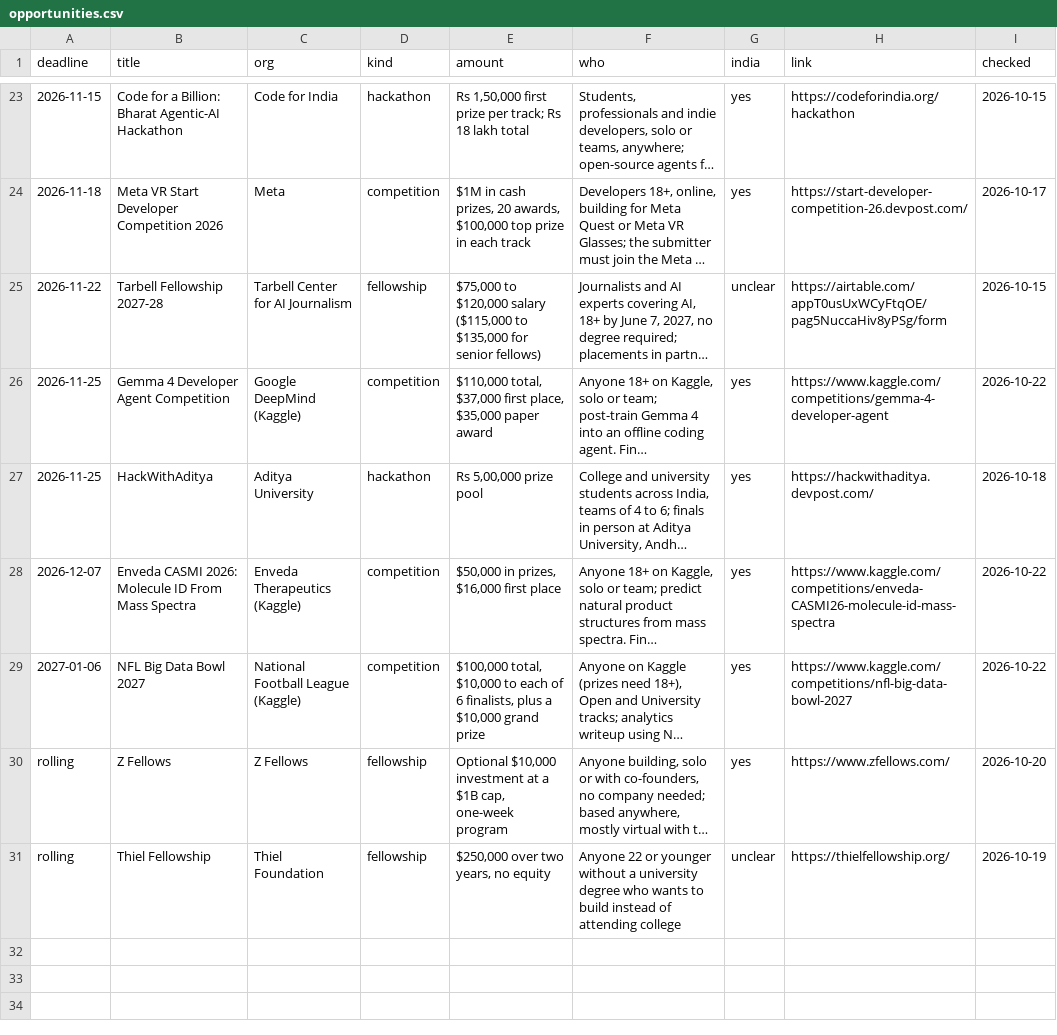
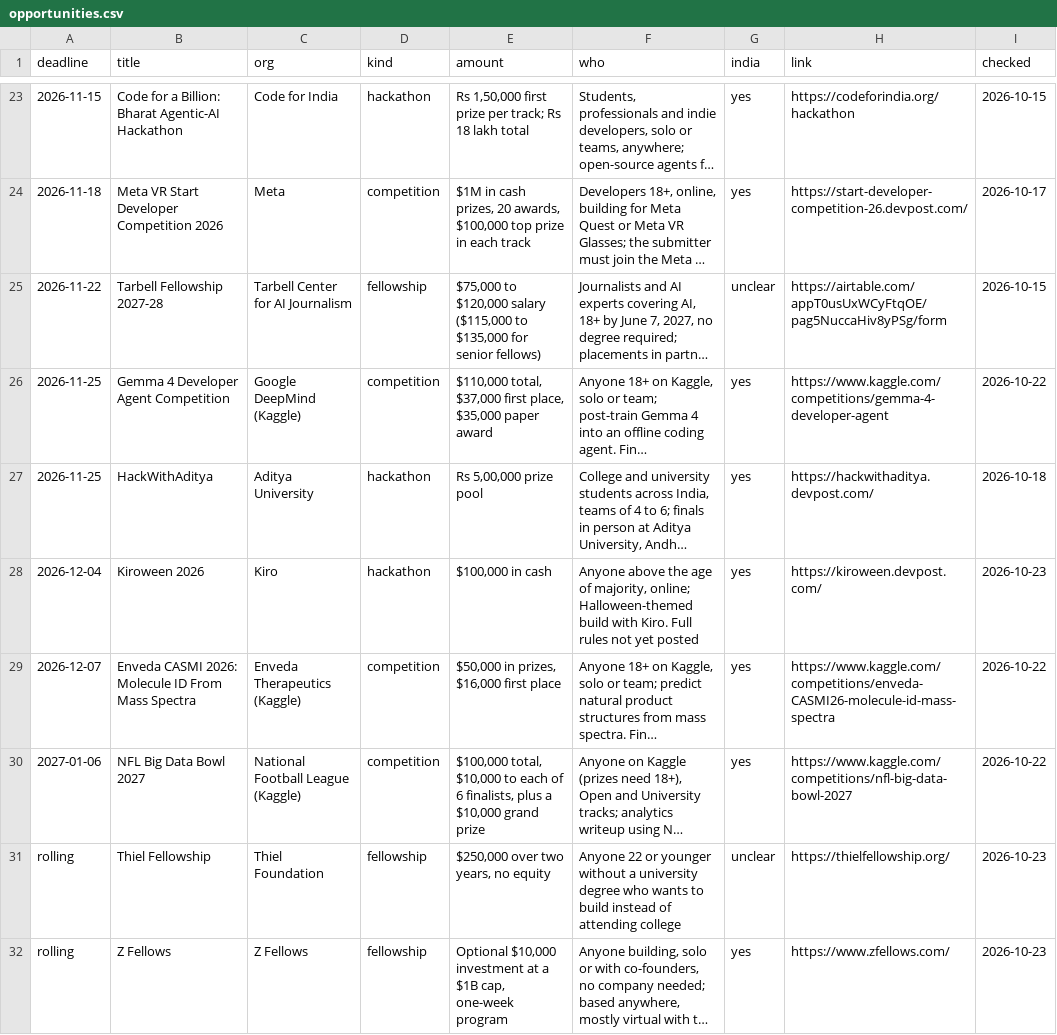
Before and after one commit to anurag629/opportunities, a CSV file: opportunities.csv, drawn as a sheet; only a part is shown, gaps mark what is left out; long unchanged cells end in …; removed rows and columns are numbered as before the commit, all else as after; the diff names each change by its address in the sheet, - before the commit and + after, or states it on an @@ line.

Commit message:
Update: 31 open opportunities (2026-10-23)

```diff
--- a/opportunities.csv
+++ b/opportunities.csv
+row 28: 2026-12-04 | Kiroween 2026 | Kiro | hackathon | $100,000 in cash | Anyone above the age of majority, online; Halloween-themed build with Kiro. Full rules not yet posted | yes | https://kiroween.devpost.com/ | 2026-10-23
+row 31: rolling | Thiel Fellowship | Thiel Foundation | fellowship | $250,000 over two years, no equity | Anyone 22 or younger without a university degree who wants to build instead of attending college | unclear | https://thielfellowship.org/ | 2026-10-23
-I32 (checked): 2026-10-20
+I32 (checked): 2026-10-23
-row 31: rolling | Thiel Fellowship | Thiel Foundation | fellowship | $250,000 over two years, no equity | Anyone 22 or younger without a university degree who wants to build instead of attending college | unclear | https://thielfellowship.org/ | 2026-10-19
```
Also changed, not shown: 2 other files.
